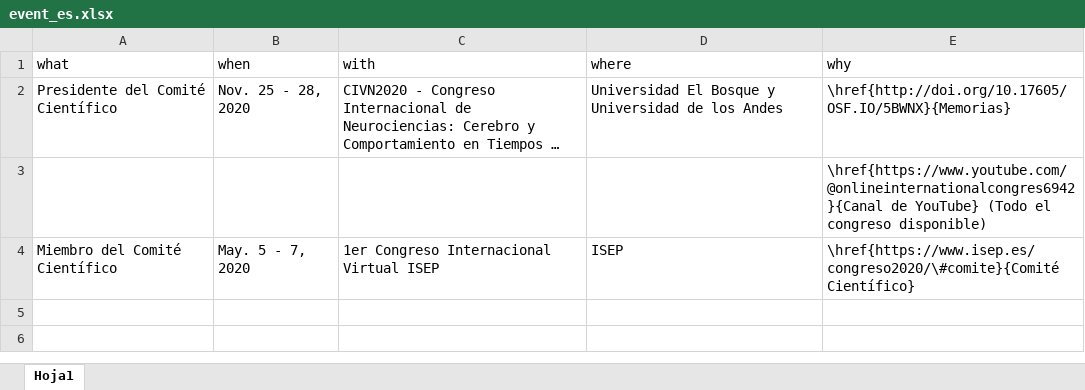
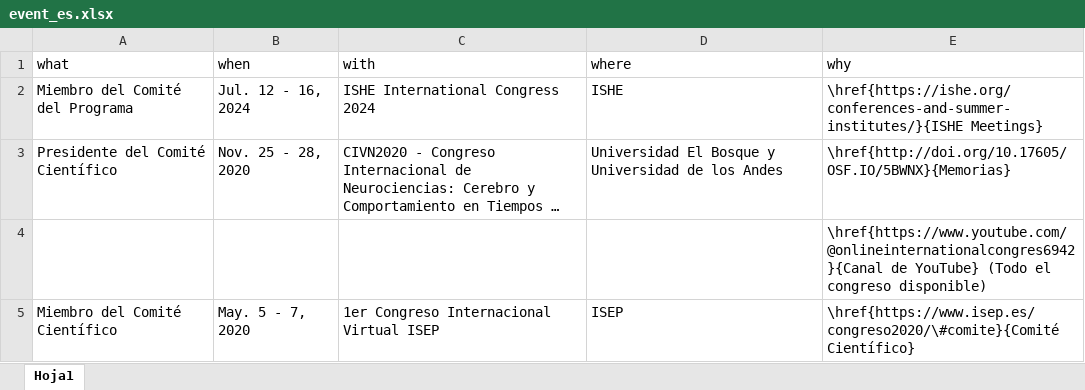
Before and after one commit to JDLeongomez/JDL_CV, an Excel workbook: data/event_es.xlsx, sheet Hoja1, drawn as a sheet; long unchanged cells end in …; values as stored, in another font and other column widths than the file's, no borders; the diff names each change by its address in the sheet, - before the commit and + after, or states it on an @@ line.

```diff
--- a/data/event_es.xlsx (sheet Hoja1)
+++ b/data/event_es.xlsx (sheet Hoja1)
+row 2: Miembro del Comité del Programa | Jul. 12 ‑ 16, 2024 | ISHE International Congress 2024 | ISHE | \href{https://ishe.org/conferences-and-summer-institutes/}{ISHE Meetings}
```
Also changed, not shown: data/event_en.xlsx, 28 other files.
